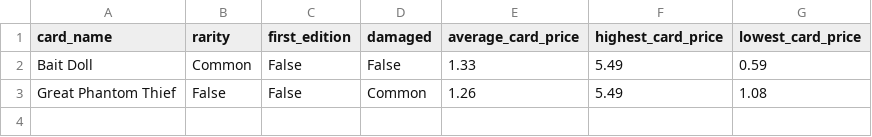
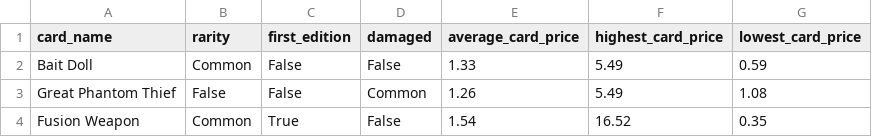
Before and after one commit to oliverbrace/card_reader, a CSV file: card_data.csv, drawn as a sheet; the diff names each change by its address in the sheet, - before the commit and + after, or states it on an @@ line.

```diff
--- a/card_data.csv
+++ b/card_data.csv
+row 4: Fusion Weapon | Common | True | False | 1.54 | 16.52 | 0.35
```
Also changed, not shown: 30 other files.
